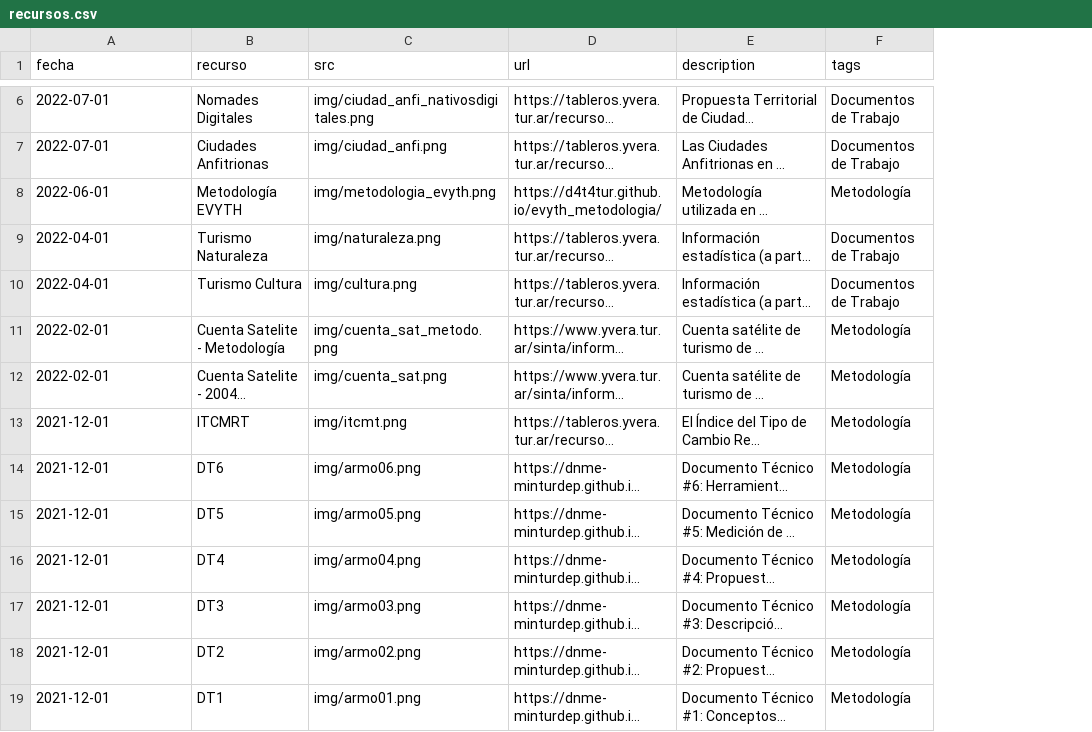
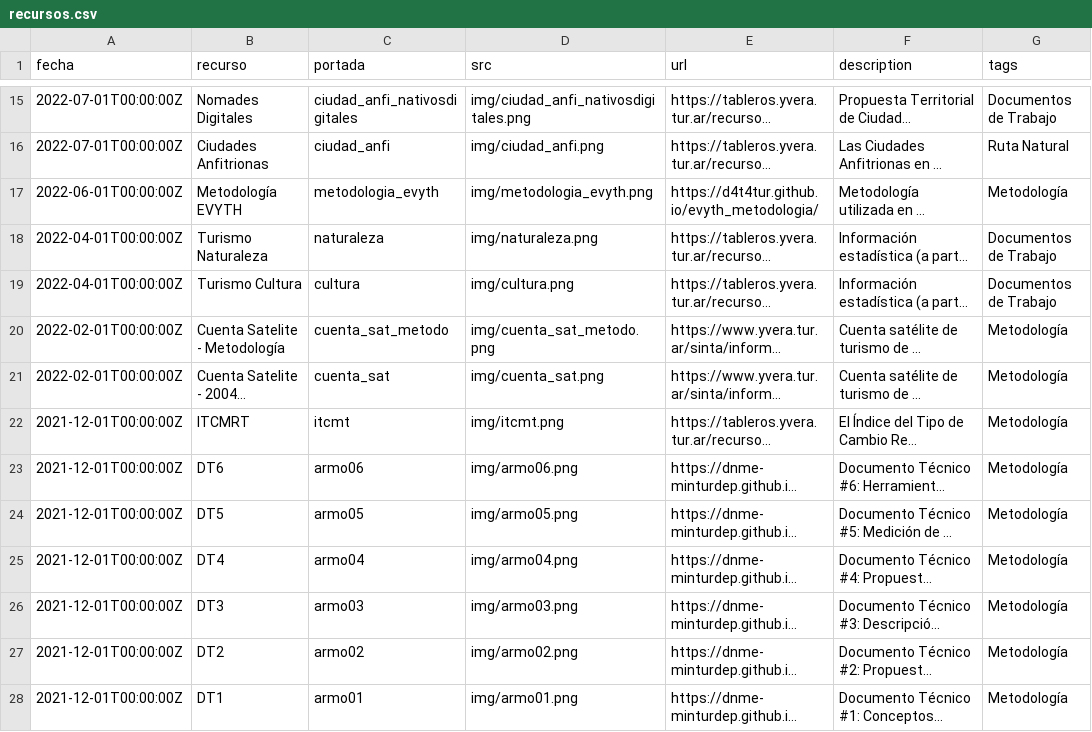
Before and after one commit to dnme-minturdep/biblioteca, a CSV file: content/recursos.csv, drawn as a sheet; only a part is shown, gaps mark what is left out; long unchanged cells end in …; addresses are those after the commit; the diff covers the shown part only; the diff names each change by its address in the sheet, - before the commit and + after, or states it on an @@ line.

```diff
--- a/content/recursos.csv
+++ b/content/recursos.csv
+column C (portada), rows 15-28: ciudad_anfi_nativosdigitales | ciudad_anfi | metodologia_evyth | naturaleza | cultura | cuenta_sat_metodo | cuenta_sat | itcmt | armo06 | armo05 | armo04 | armo03 | armo02 | armo01
-A15:A16 (fecha): 2022-07-01
+A15:A16 (fecha): 2022-07-01T00:00:00Z
-G16 (tags): Documentos de Trabajo
+G16 (tags): Ruta Natural
-A17 (fecha): 2022-06-01
+A17 (fecha): 2022-06-01T00:00:00Z
-A18:A19 (fecha): 2022-04-01
+A18:A19 (fecha): 2022-04-01T00:00:00Z
-A20:A21 (fecha): 2022-02-01
+A20:A21 (fecha): 2022-02-01T00:00:00Z
-A22:A28 (fecha): 2021-12-01
+A22:A28 (fecha): 2021-12-01T00:00:00Z
```
Also changed, not shown: 9 added rows and 19 edited cells elsewhere in this file, 24 other files.
